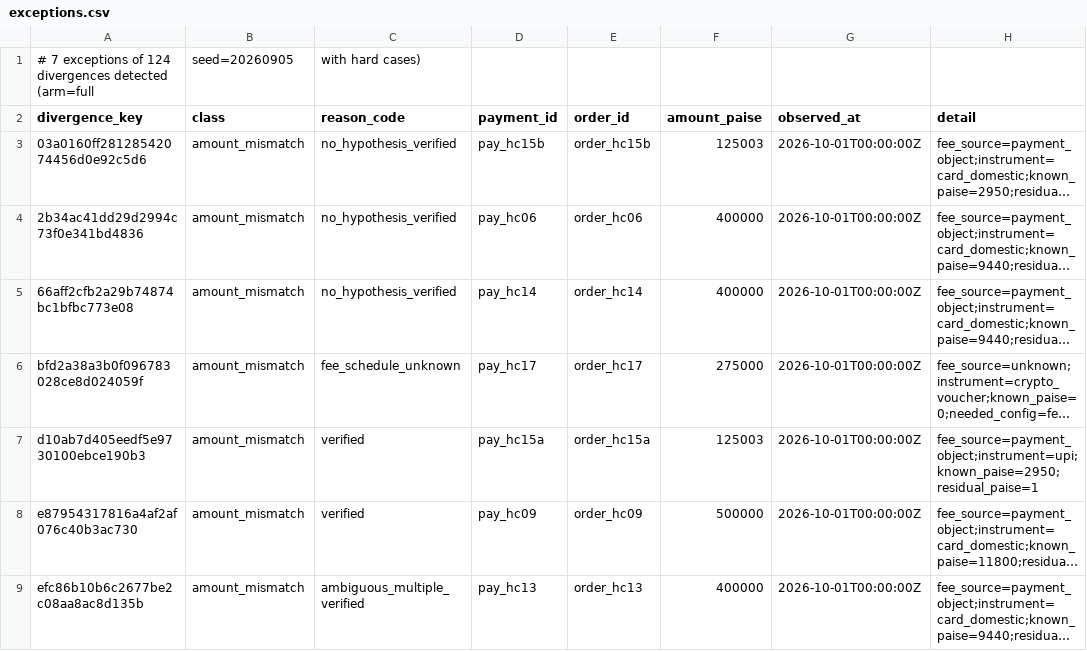
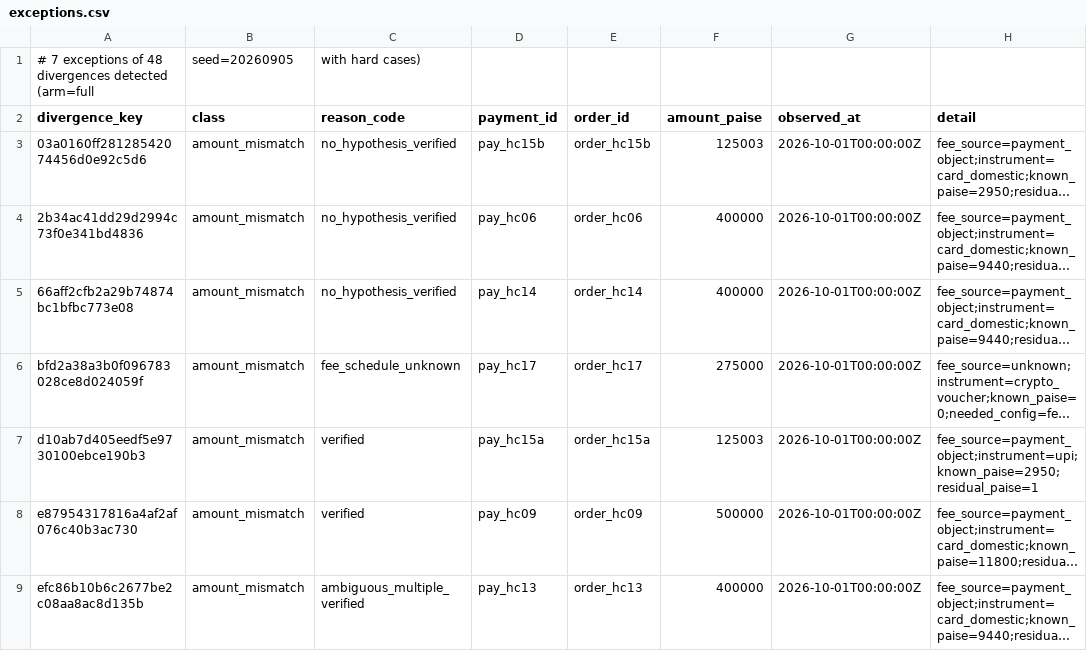
Before and after one commit to Jaswanth-K1210/statesync, a CSV file: exceptions.csv, drawn as a sheet; long unchanged cells end in ….

```diff
--- a/exceptions.csv
+++ b/exceptions.csv
@@ -1,2 +1,2 @@
-# 7 exceptions of 124 divergences detected (arm=full, seed=20260905, with hard cases)
+# 7 exceptions of 48 divergences detected (arm=full, seed=20260905, with hard cases)
 divergence_key,class,reason_code,payment_id,order_id,amount_paise,observed_at,detail
```
Also changed, not shown: 10 other files.
